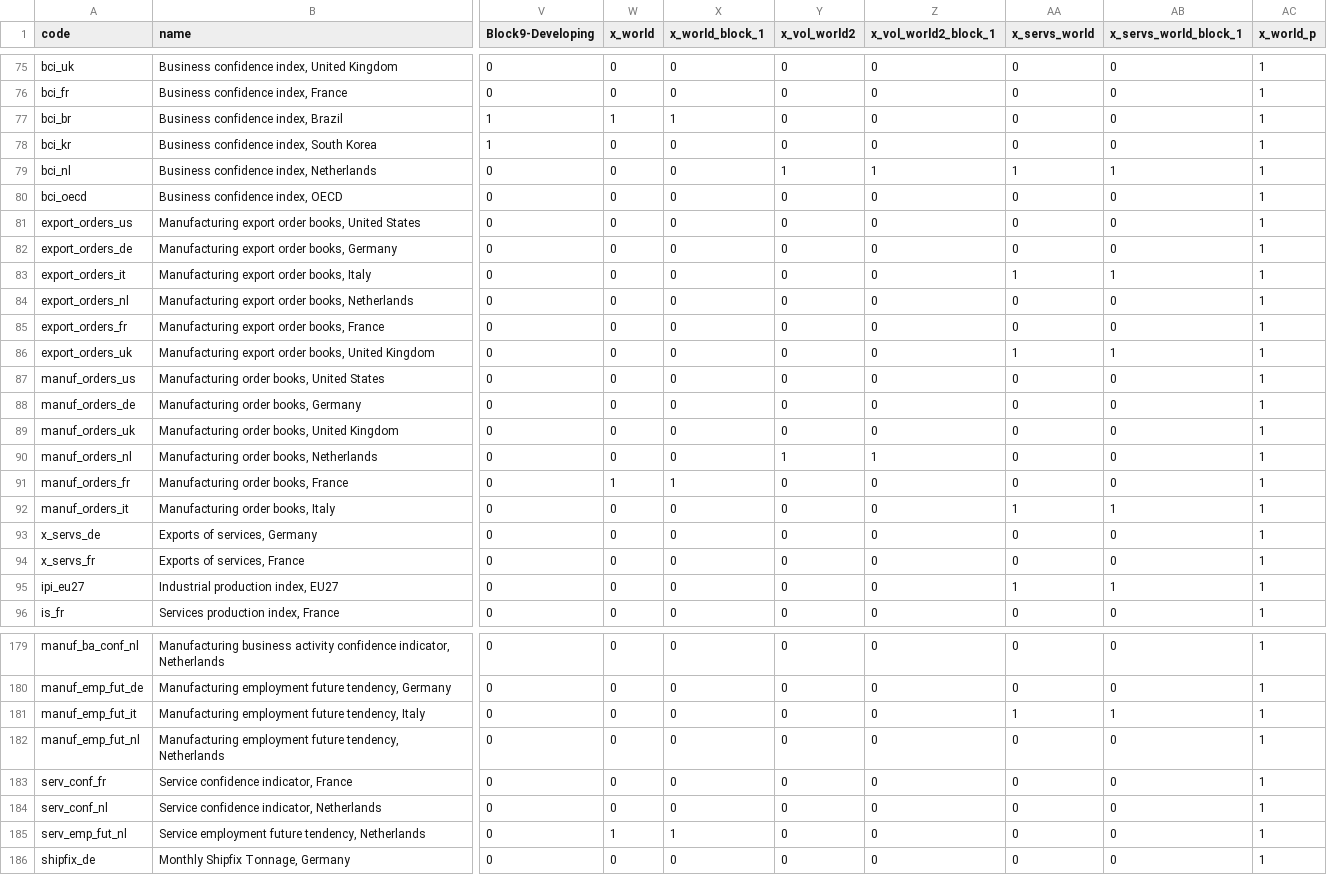
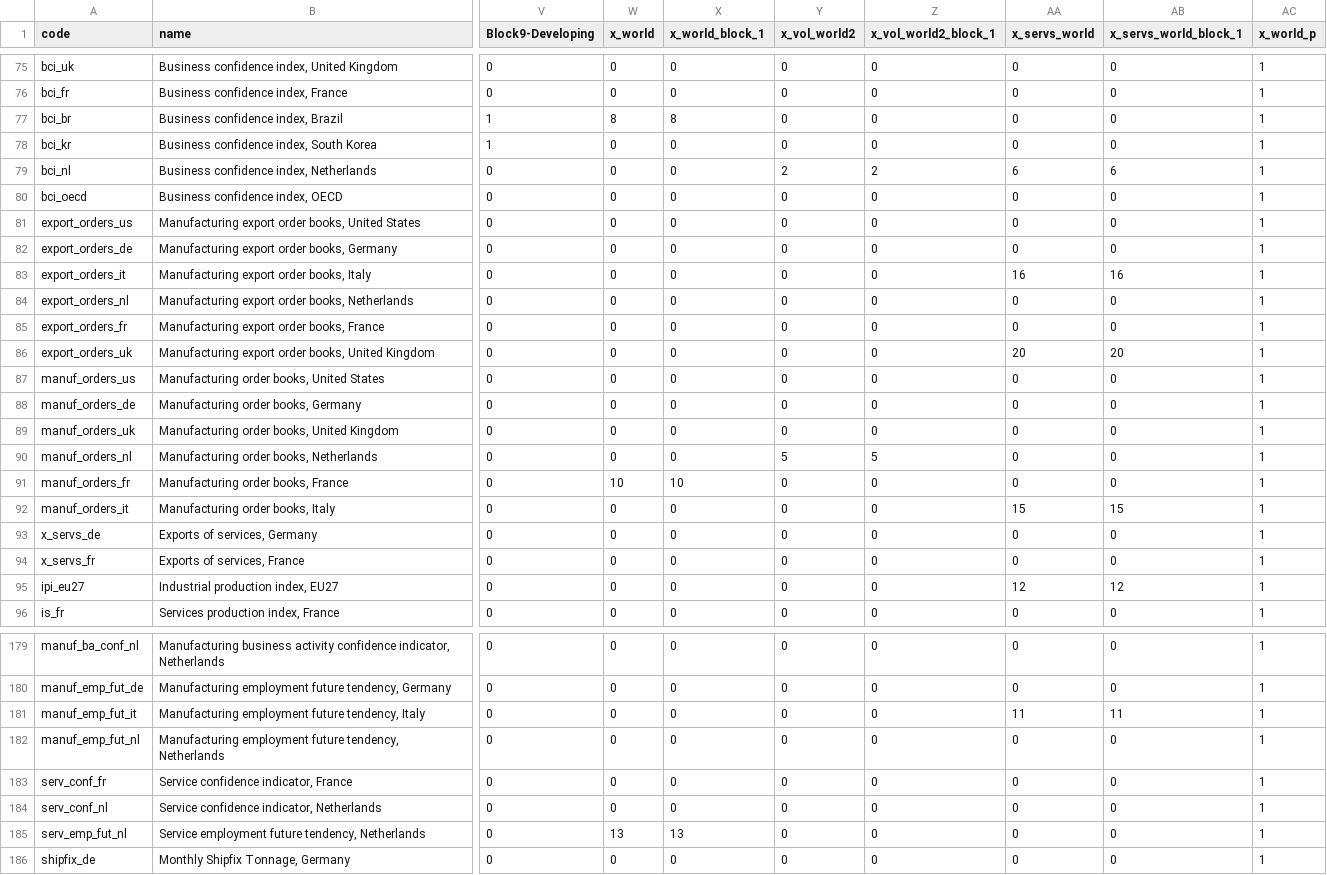
Before and after one commit to dhopp1-UNCTAD/nowcast_data_update, a CSV file: helper/catalog.csv, drawn as a sheet; only a part is shown, gaps mark what is left out; the diff covers the shown part only; the diff names each change by its address in the sheet, - before the commit and + after, or states it on an @@ line.

```diff
--- a/helper/catalog.csv
+++ b/helper/catalog.csv
-W77 (x_world): 1
+W77 (x_world): 8
-X77 (x_world_block_1): 1
+X77 (x_world_block_1): 8
-Y79 (x_vol_world2): 1
+Y79 (x_vol_world2): 2
-Z79 (x_vol_world2_block_1): 1
+Z79 (x_vol_world2_block_1): 2
-AA79 (x_servs_world): 1
+AA79 (x_servs_world): 6
-AB79 (x_servs_world_block_1): 1
+AB79 (x_servs_world_block_1): 6
-AA83 (x_servs_world): 1
+AA83 (x_servs_world): 16
-AB83 (x_servs_world_block_1): 1
+AB83 (x_servs_world_block_1): 16
-AA86 (x_servs_world): 1
+AA86 (x_servs_world): 20
-AB86 (x_servs_world_block_1): 1
+AB86 (x_servs_world_block_1): 20
-Y90 (x_vol_world2): 1
+Y90 (x_vol_world2): 5
-Z90 (x_vol_world2_block_1): 1
+Z90 (x_vol_world2_block_1): 5
-W91 (x_world): 1
+W91 (x_world): 10
-X91 (x_world_block_1): 1
+X91 (x_world_block_1): 10
-AA92 (x_servs_world): 1
+AA92 (x_servs_world): 15
-AB92 (x_servs_world_block_1): 1
+AB92 (x_servs_world_block_1): 15
-AA95 (x_servs_world): 1
+AA95 (x_servs_world): 12
-AB95 (x_servs_world_block_1): 1
+AB95 (x_servs_world_block_1): 12
-AA181 (x_servs_world): 1
+AA181 (x_servs_world): 11
-AB181 (x_servs_world_block_1): 1
+AB181 (x_servs_world_block_1): 11
-W185 (x_world): 1
+W185 (x_world): 13
-X185 (x_world_block_1): 1
+X185 (x_world_block_1): 13
```
Also changed, not shown: 80 edited cells elsewhere in this file.
